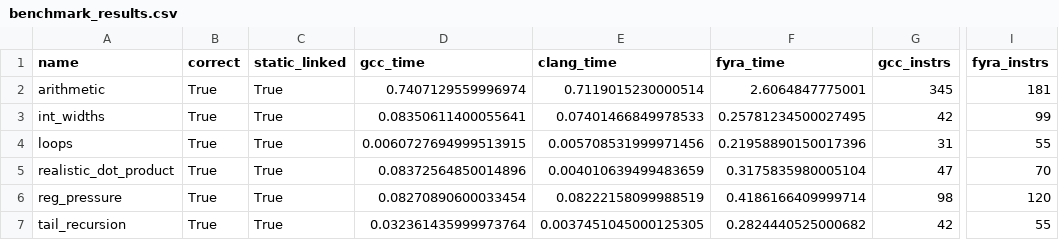
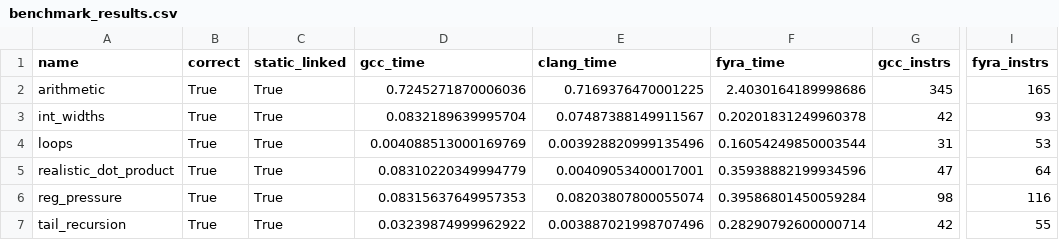
Before and after one commit to netesy/fyra, a CSV file: benchmarks/benchmark_results.csv, drawn as a sheet; only a part is shown, gaps mark what is left out; the diff names each change by its address in the sheet, - before the commit and + after, or states it on an @@ line.

```diff
--- a/benchmarks/benchmark_results.csv
+++ b/benchmarks/benchmark_results.csv
-D2 (gcc_time): 0.7407129559996974
+D2 (gcc_time): 0.7245271870006036
-E2 (clang_time): 0.7119015230000514
+E2 (clang_time): 0.7169376470001225
-F2 (fyra_time): 2.6064847775001
+F2 (fyra_time): 2.4030164189998686
-I2 (fyra_instrs): 181
+I2 (fyra_instrs): 165
-D3 (gcc_time): 0.08350611400055641
+D3 (gcc_time): 0.0832189639995704
-E3 (clang_time): 0.07401466849978533
+E3 (clang_time): 0.07487388149911567
-F3 (fyra_time): 0.25781234500027495
+F3 (fyra_time): 0.20201831249960378
-I3 (fyra_instrs): 99
+I3 (fyra_instrs): 93
-D4 (gcc_time): 0.0060727694999513915
+D4 (gcc_time): 0.004088513000169769
-E4 (clang_time): 0.005708531999971456
+E4 (clang_time): 0.003928820999135496
-F4 (fyra_time): 0.21958890150017396
+F4 (fyra_time): 0.16054249850003544
-I4 (fyra_instrs): 55
+I4 (fyra_instrs): 53
-D5 (gcc_time): 0.08372564850014896
+D5 (gcc_time): 0.08310220349994779
-E5 (clang_time): 0.004010639499483659
+E5 (clang_time): 0.00409053400017001
-F5 (fyra_time): 0.3175835980005104
+F5 (fyra_time): 0.35938882199934596
-I5 (fyra_instrs): 70
+I5 (fyra_instrs): 64
-D6 (gcc_time): 0.08270890600033454
+D6 (gcc_time): 0.08315637649957353
-E6 (clang_time): 0.08222158099988519
+E6 (clang_time): 0.08203807800055074
-F6 (fyra_time): 0.4186166409999714
+F6 (fyra_time): 0.39586801450059284
-I6 (fyra_instrs): 120
+I6 (fyra_instrs): 116
-D7 (gcc_time): 0.032361435999973764
+D7 (gcc_time): 0.03239874999962922
-E7 (clang_time): 0.0037451045000125305
+E7 (clang_time): 0.003887021998707496
-F7 (fyra_time): 0.2824440525000682
+F7 (fyra_time): 0.28290792600000714
```
Also changed, not shown: 5 other files.
